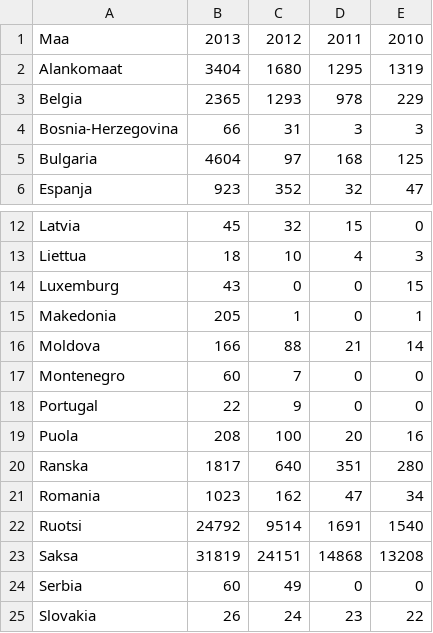
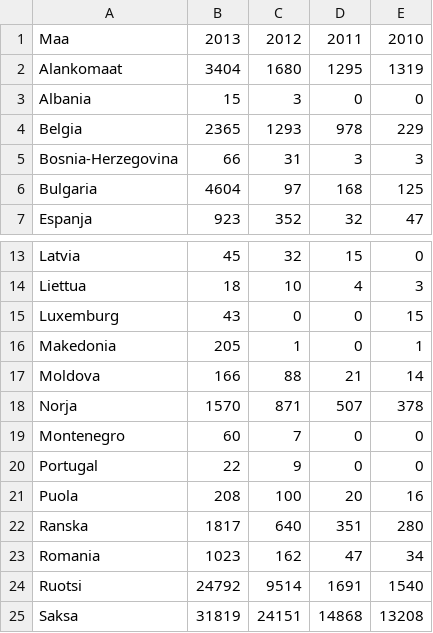
Before and after one commit to AirZero/upa, a CSV file: assets/data/refugeeData.csv, drawn as a sheet; only a part is shown, gaps mark what is left out; the shorter side is filled out with more unchanged rows; the diff names each change by its address in the sheet, - before the commit and + after, or states it on an @@ line.

```diff
--- a/assets/data/refugeeData.csv
+++ b/assets/data/refugeeData.csv
+row 3: Albania | 15 | 3 | 0 | 0
+row 18: Norja | 1570 | 871 | 507 | 378
```
Also changed, not shown: 1 other file.
